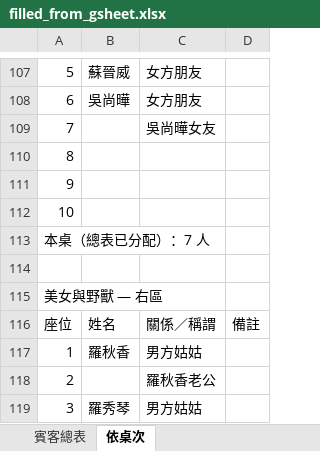
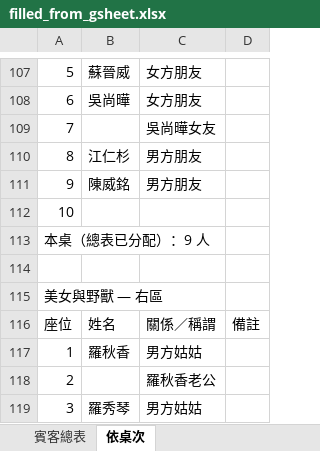
Before and after one commit to bringbowl/wedding-engagement, an Excel workbook: data/filled_from_gsheet.xlsx, sheet 依桌次, drawn as a sheet; only a part is shown, gaps mark what is left out; values as stored, in another font and other column widths than the file's, no borders; the diff names each change by its address in the sheet, - before the commit and + after, or states it on an @@ line.

```diff
--- a/data/filled_from_gsheet.xlsx (sheet 依桌次)
+++ b/data/filled_from_gsheet.xlsx (sheet 依桌次)
-B110: (empty)
+B110: 江仁杉
-C110:C111: (empty)
+C110:C111: 男方朋友
-B111: (empty)
+B111: 陳威銘
-A113: 本桌（總表已分配）：7 人
+A113: 本桌（總表已分配）：9 人
```
Also changed, not shown: sheet 賓客總表, 3 other files.
